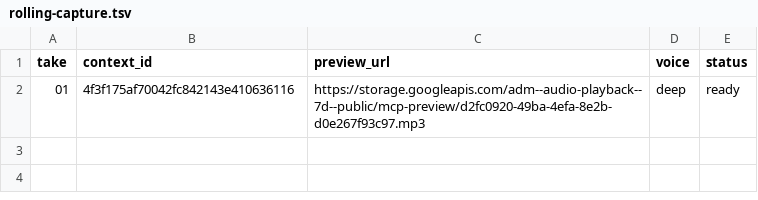
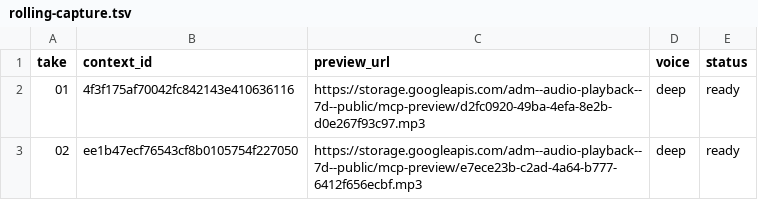
Before and after one commit to Paiea/peg-leg-greg-reader, a TSV file: greg-again/audio/v2/production/005/rolling-capture.tsv, drawn as a sheet; the diff names each change by its address in the sheet, - before the commit and + after, or states it on an @@ line.

Commit message:
Add Chapter 005 durable take 02

```diff
--- a/greg-again/audio/v2/production/005/rolling-capture.tsv
+++ b/greg-again/audio/v2/production/005/rolling-capture.tsv
+row 3: 02 | ee1b47ecf76543cf8b0105754f227050 | https://storage.googleapis.com/adm--audio-playback--7d--public/mcp-preview/e7ece23b-c2ad-4a64-b777-6412f656ecbf.mp3 | deep | ready
```
